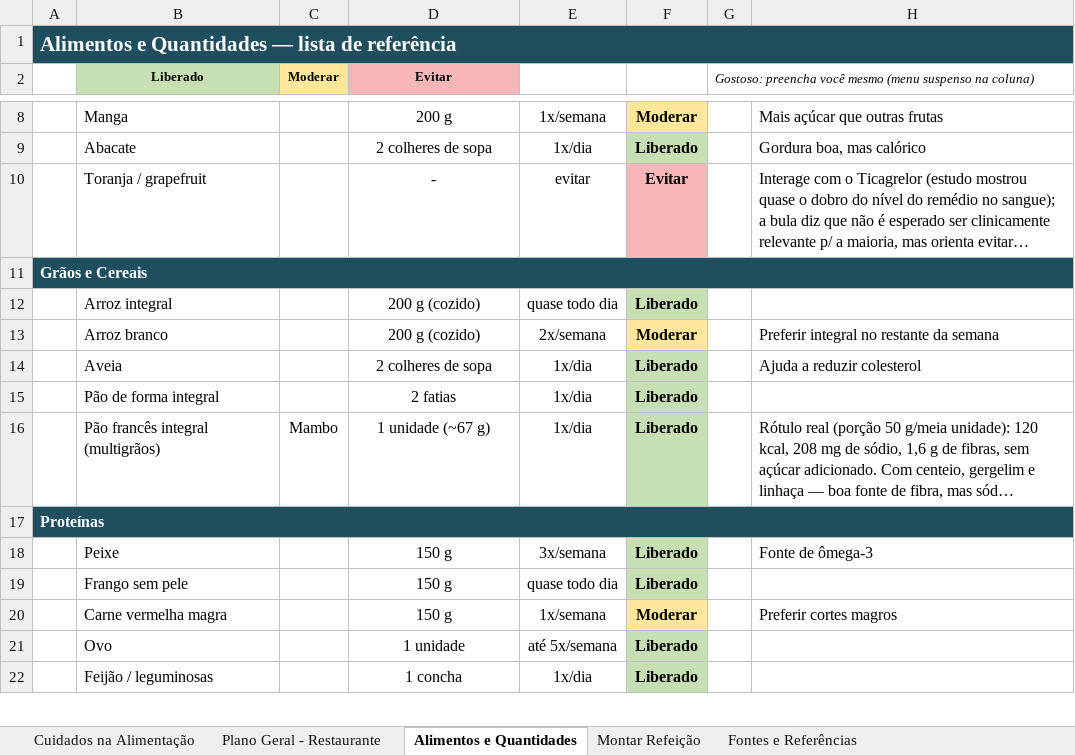
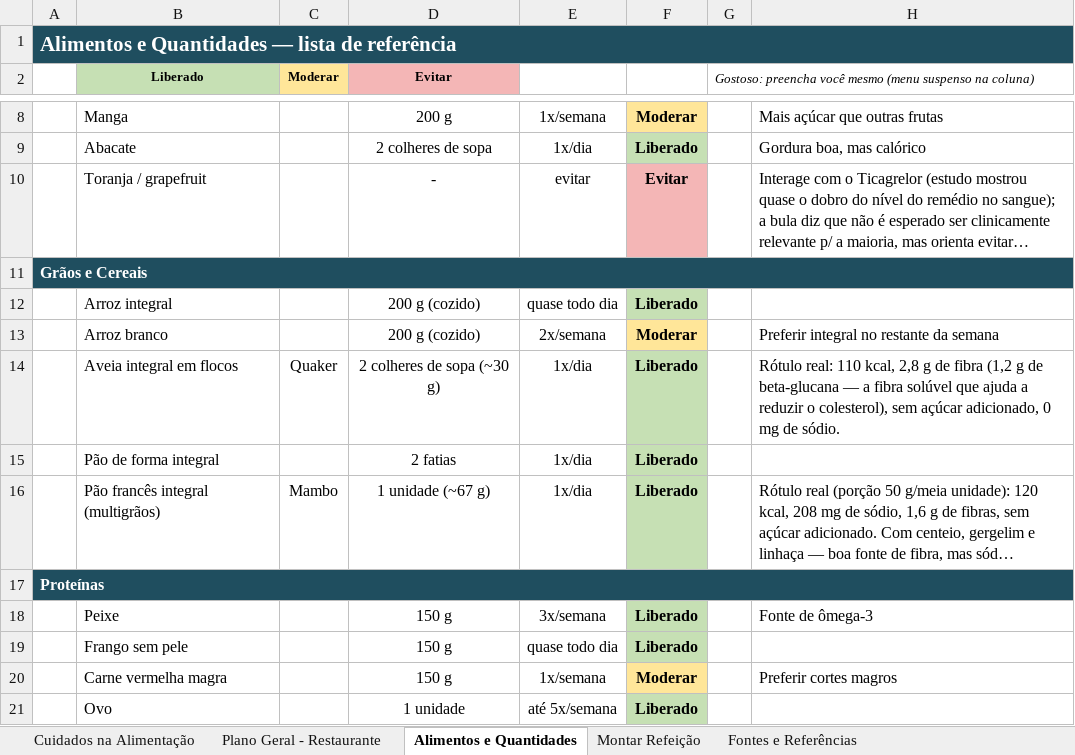
Before and after one commit to ozeki-adnipo/SaudeGustavoAlimentacao, an Excel workbook: planilha/plano-alimentar-pos-infarto.xlsx, sheet Alimentos e Quantidades, drawn as a sheet; only a part is shown, gaps mark what is left out; the shorter side is filled out with more unchanged rows; long unchanged cells end in …; values as stored, in another font and other column widths than the file's, no borders; removed rows and columns are numbered as before the commit, all else as after; the diff names each change by its address in the sheet, - before the commit and + after, or states it on an @@ line.

```diff
--- a/planilha/plano-alimentar-pos-infarto.xlsx (sheet Alimentos e Quantidades)
+++ b/planilha/plano-alimentar-pos-infarto.xlsx (sheet Alimentos e Quantidades)
-row 14:  | Aveia |  | 2 colheres de sopa | 1x/dia | Liberado |  | Ajuda a reduzir colesterol
+row 14:  | Aveia integral em flocos | Quaker | 2 colheres de sopa (~30 g) | 1x/dia | Liberado |  | Rótulo real: 110 kcal, 2,8 g de fibra (1,2 g de beta-glucana — a fibra solúvel que ajuda a reduzir o colesterol), sem açúcar adicionado, 0 mg de sódio.
```
Also changed, not shown: 1 other file.
